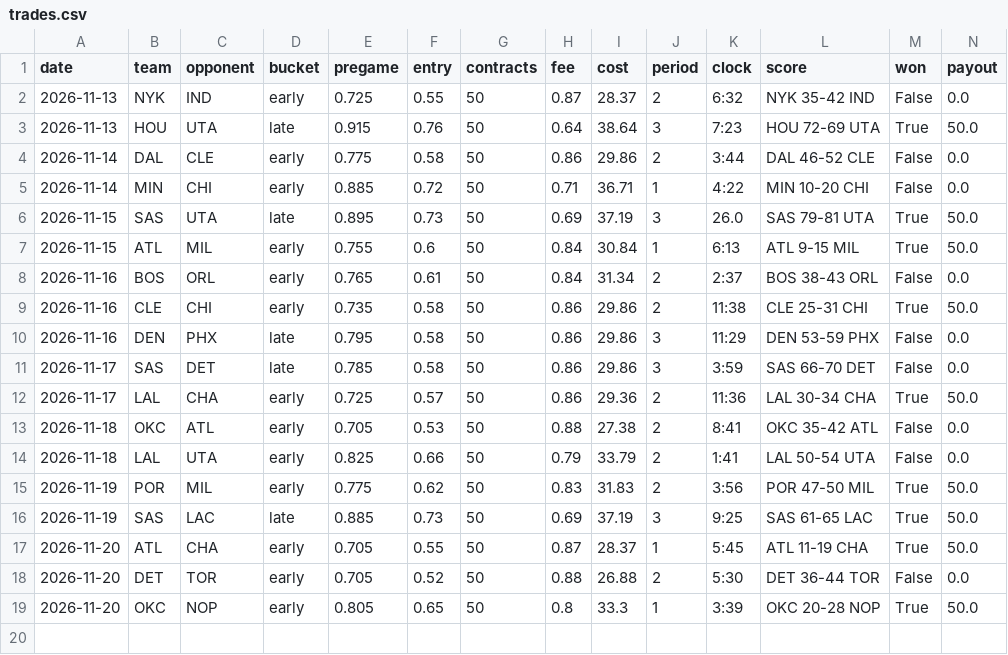
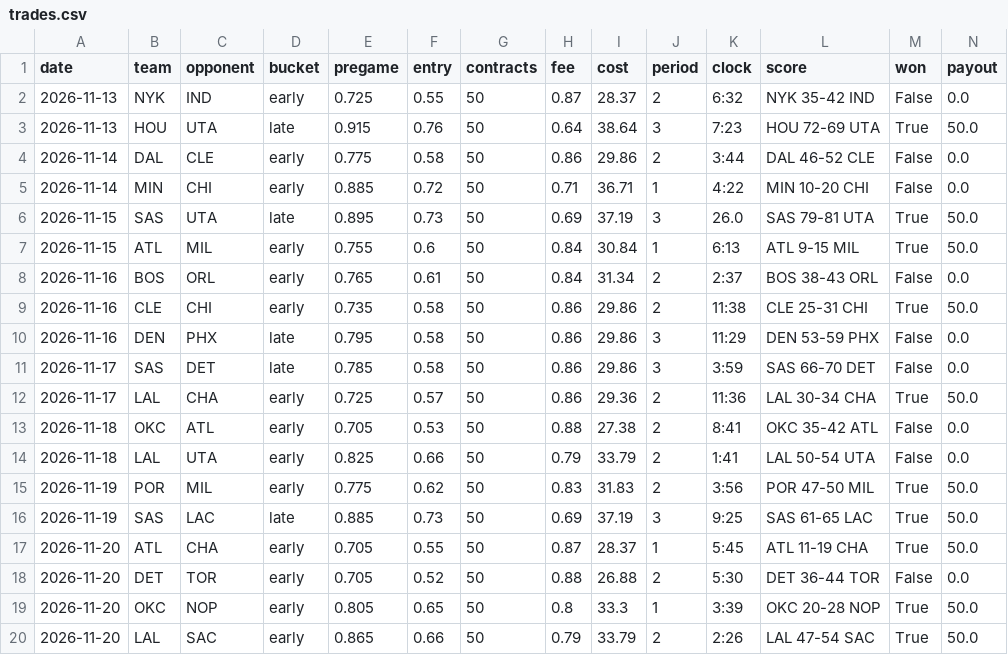
Before and after one commit to glimpse149/kalshi-sports-dip, a CSV file: data/trades.csv, drawn as a sheet; only a part is shown; rows hold the shown columns only; the diff names each change by its address in the sheet, - before the commit and + after, or states it on an @@ line.

```diff
--- a/data/trades.csv
+++ b/data/trades.csv
+row 20: 2026-11-20 | LAL | SAC | early | 0.865 | 0.66 | 50 | 0.79 | 33.79 | 2 | 2:26 | LAL 47-54 SAC | True | 50.0
```
Also changed, not shown: 1 other file.
